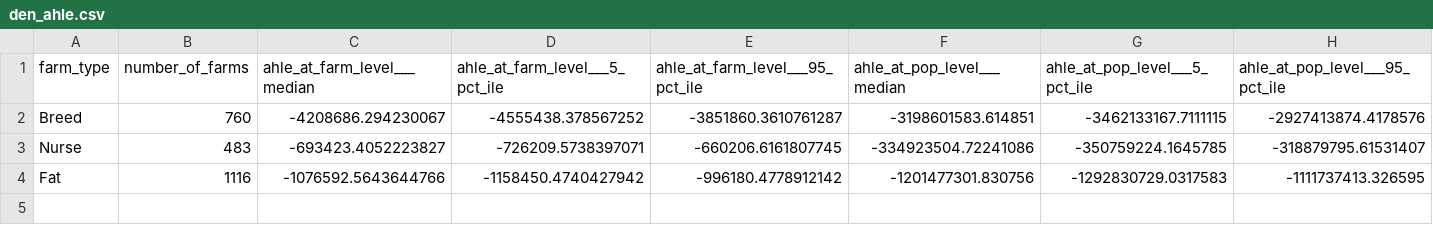
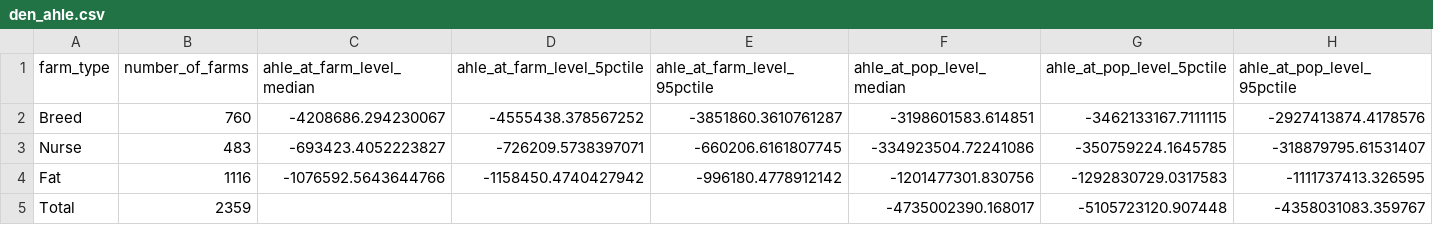
Before and after one commit to GBADsInformatics/GBADs-AMU-Dashboard, a CSV file: Data/processed_data/den_ahle.csv (was Data Processing/processed_data/den_ahle.csv), drawn as a sheet; only a part is shown; rows hold the shown columns only; the diff names each change by its address in the sheet, - before the commit and + after, or states it on an @@ line.

Commit message:
Renamed Dash data folder
Dash data

```diff
--- a/Data Processing/processed_data/den_ahle.csv
+++ b/Data/processed_data/den_ahle.csv
-C1: ahle_at_farm_level___median
+C1: ahle_at_farm_level_median
-D1: ahle_at_farm_level___5_pct_ile
+D1: ahle_at_farm_level_5pctile
-E1: ahle_at_farm_level___95_pct_ile
+E1: ahle_at_farm_level_95pctile
-F1: ahle_at_pop_level___median
+F1: ahle_at_pop_level_median
-G1: ahle_at_pop_level___5_pct_ile
+G1: ahle_at_pop_level_5pctile
-H1: ahle_at_pop_level___95_pct_ile
+H1: ahle_at_pop_level_95pctile
+row 5: Total | 2359 |  |  |  | -4735002390.168017 | -5105723120.907448 | -4358031083.359767
```
Also changed, not shown: Data/processed_data/den_farmsmry.csv, 30 other files.
